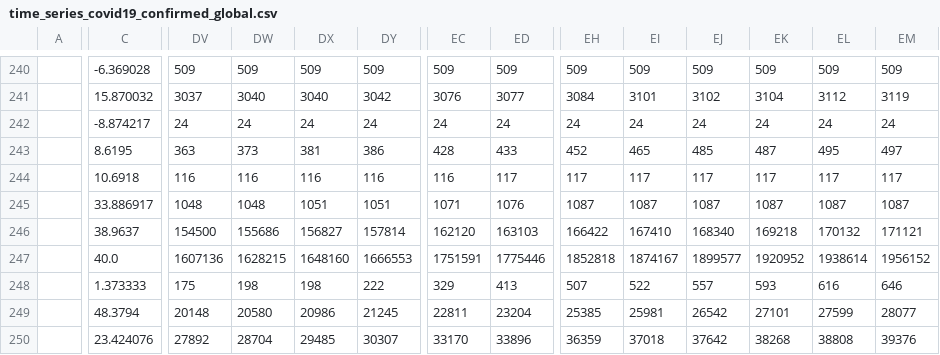
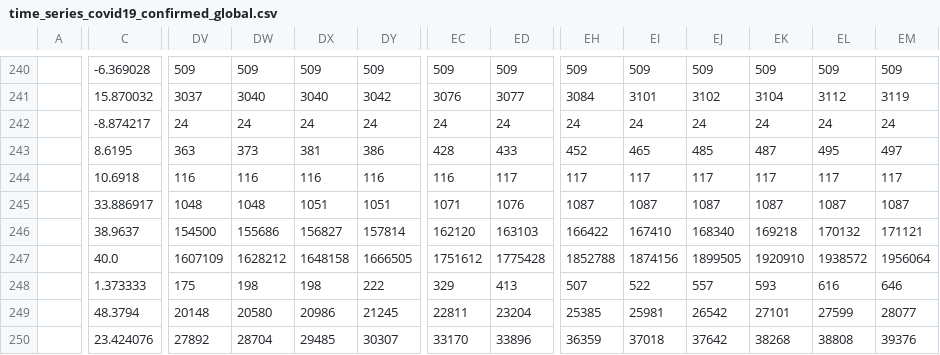
Before and after one commit to bkandiyal/covid19-dataset, a CSV file: data/time_series_covid19_confirmed_global.csv, drawn as a sheet; only a part is shown, gaps mark what is left out; the diff covers the shown part only; the diff names each change by its address in the sheet, - before the commit and + after, or states it on an @@ line.

```diff
--- a/data/time_series_covid19_confirmed_global.csv
+++ b/data/time_series_covid19_confirmed_global.csv
-DV247: 1607136
+DV247: 1607109
-DW247: 1628215
+DW247: 1628212
-DX247: 1648160
+DX247: 1648158
-DY247: 1666553
+DY247: 1666505
-EC247: 1751591
+EC247: 1751612
-ED247: 1775446
+ED247: 1775428
-EH247: 1852818
+EH247: 1852788
-EI247: 1874167
+EI247: 1874156
-EJ247: 1899577
+EJ247: 1899505
-EK247: 1920952
+EK247: 1920910
-EL247: 1938614
+EL247: 1938572
-EM247: 1956152
+EM247: 1956064
```
Also changed, not shown: 168 edited cells elsewhere in this file, data/time_series_covid19_deaths_global.csv.
